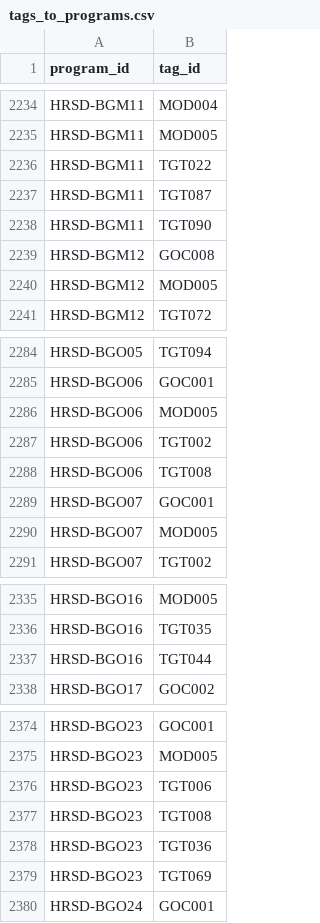
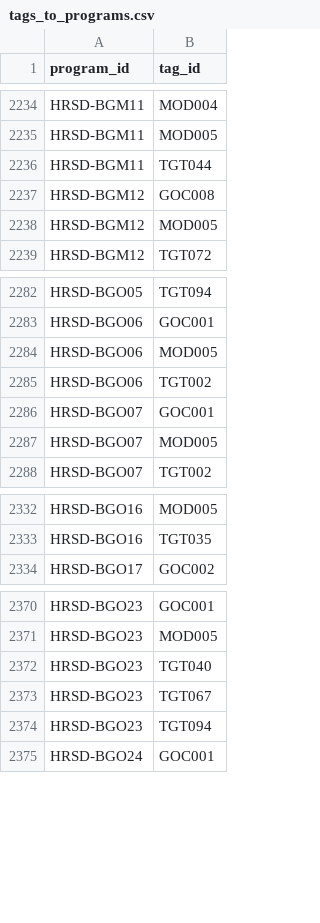
Before and after one commit to TBS-EACPD/infobase, a CSV file: data/tags_to_programs.csv, drawn as a sheet; only a part is shown, gaps mark what is left out.

```diff
--- a/data/tags_to_programs.csv
+++ b/data/tags_to_programs.csv
@@ -2235,5 +2235,3 @@
 "HRSD-BGM11","MOD005"
-"HRSD-BGM11","TGT022"
-"HRSD-BGM11","TGT087"
-"HRSD-BGM11","TGT090"
+"HRSD-BGM11","TGT044"
 "HRSD-BGM12","GOC008"
@@ -2287,3 +2285,2 @@
 "HRSD-BGO06","TGT002"
-"HRSD-BGO06","TGT008"
 "HRSD-BGO07","GOC001"
@@ -2336,3 +2333,2 @@
 "HRSD-BGO16","TGT035"
-"HRSD-BGO16","TGT044"
 "HRSD-BGO17","GOC002"
@@ -2375,6 +2371,5 @@
 "HRSD-BGO23","MOD005"
-"HRSD-BGO23","TGT006"
-"HRSD-BGO23","TGT008"
-"HRSD-BGO23","TGT036"
-"HRSD-BGO23","TGT069"
+"HRSD-BGO23","TGT040"
+"HRSD-BGO23","TGT067"
+"HRSD-BGO23","TGT094"
 "HRSD-BGO24","GOC001"
```
Also changed, not shown: data/org_to_minister.csv, data/org_vote_stat_estimates.csv, 5 other files.
